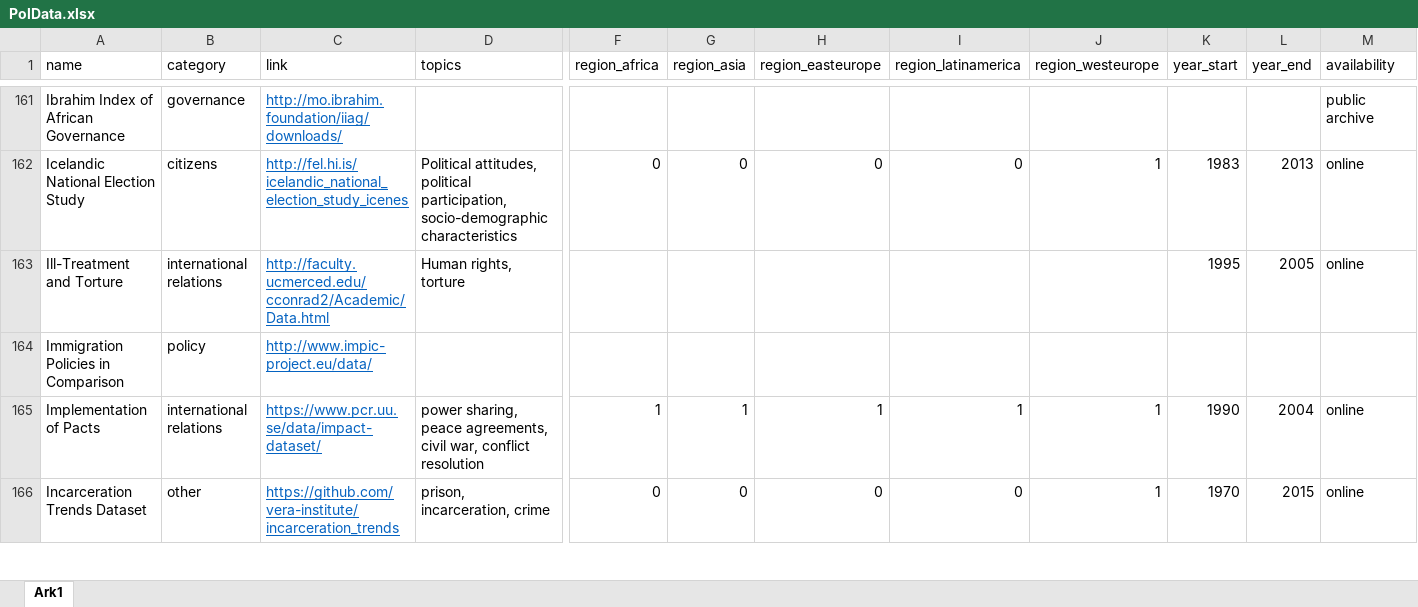
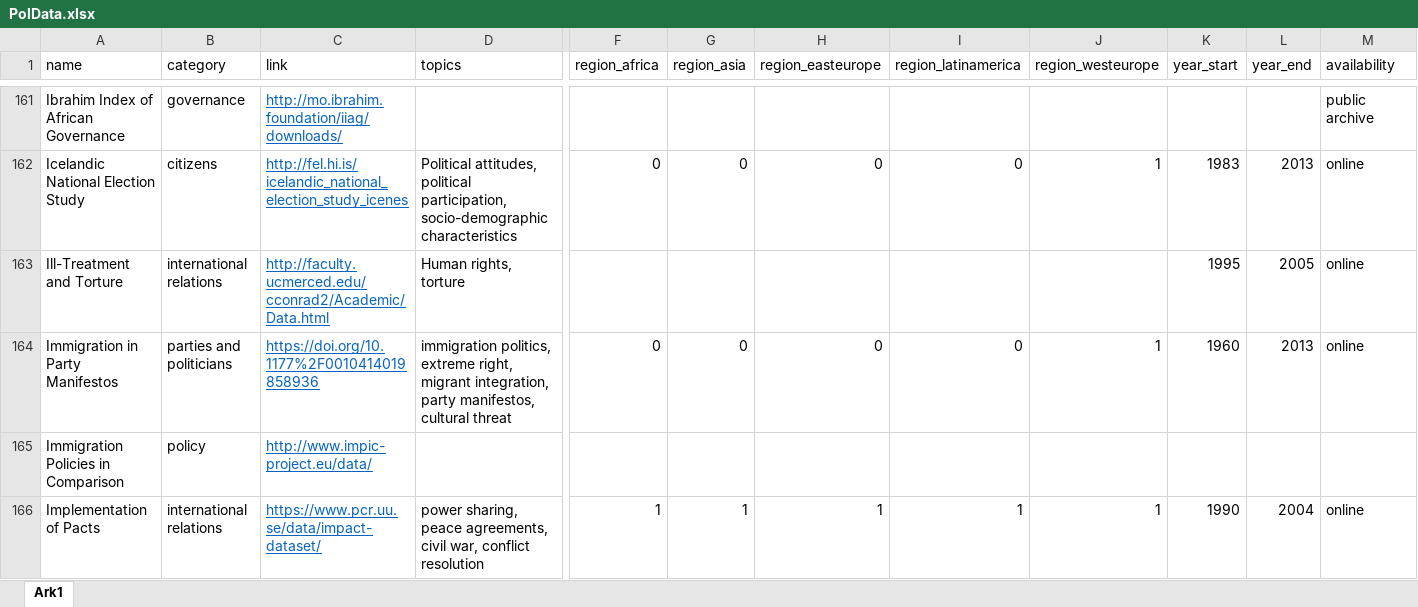
Before and after one commit to erikgahner/PolData, an Excel workbook: PolData.xlsx, sheet Ark1, drawn as a sheet; only a part is shown, gaps mark what is left out; the shorter side is filled out with more unchanged rows; values as stored, in another font and other column widths than the file's, no borders; rows hold the shown columns only; the diff names each change by its address in the sheet, - before the commit and + after, or states it on an @@ line.

Commit message:
add 'Immigration in Party Manifestos'

```diff
--- a/PolData.xlsx (sheet Ark1)
+++ b/PolData.xlsx (sheet Ark1)
+row 164: Immigration in Party Manifestos | parties and politicians | https://doi.org/10.1177%2F0010414019858936 | immigration politics, extreme right, migrant integration, party manifestos, cultural threat | 0 | 0 | 0 | 0 | 1 | 1960 | 2013 | online
```
Also changed, not shown: 4 other files.
